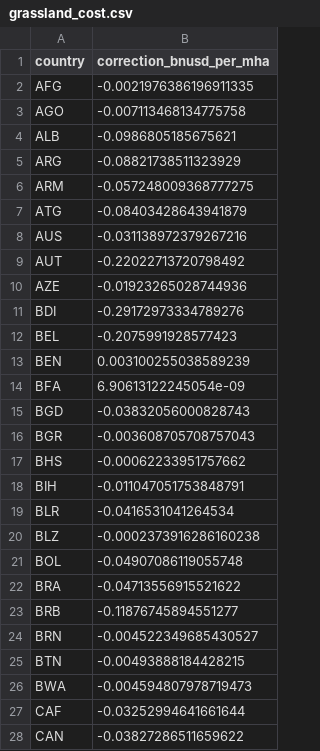
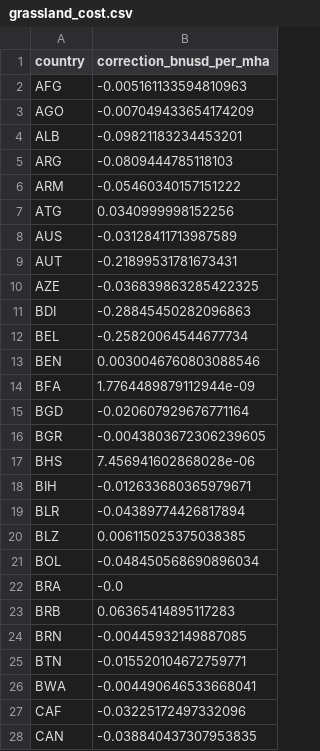
Before and after one commit to Sustainable-Solutions-Lab/GLADE, a CSV file: data/curated/calibration/grassland_cost.csv, drawn as a sheet; only a part is shown; the diff covers the shown part only.

```diff
--- a/data/curated/calibration/grassland_cost.csv
+++ b/data/curated/calibration/grassland_cost.csv
@@ -1,28 +1,28 @@
 country,correction_bnusd_per_mha
-AFG,-0.0021976386196911335
-AGO,-0.007113468134775758
-ALB,-0.0986805185675621
-ARG,-0.08821738511323929
-ARM,-0.057248009368777275
-ATG,-0.08403428643941879
-AUS,-0.031138972379267216
-AUT,-0.22022713720798492
-AZE,-0.01923265028744936
-BDI,-0.29172973334789276
-BEL,-0.2075991928577423
-BEN,0.003100255038589239
-BFA,6.90613122245054e-09
-BGD,-0.03832056000828743
-BGR,-0.003608705708757043
-BHS,-0.00062233951757662
-BIH,-0.011047051753848791
-BLR,-0.0416531041264534
-BLZ,-0.0002373916286160238
-BOL,-0.04907086119055748
-BRA,-0.04713556915521622
-BRB,-0.11876745894551277
-BRN,-0.004522349685430527
-BTN,-0.00493888184428215
-BWA,-0.004594807978719473
-CAF,-0.03252994641661644
-CAN,-0.03827286511659622
+AFG,-0.005161133594810963
+AGO,-0.007049433654174209
+ALB,-0.09821183234453201
+ARG,-0.0809444785118103
+ARM,-0.05460340157151222
+ATG,0.0340999998152256
+AUS,-0.03128411713987589
+AUT,-0.21899531781673431
+AZE,-0.036839863285422325
+BDI,-0.28845450282096863
+BEL,-0.25820064544677734
+BEN,0.0030046760803088546
+BFA,1.7764489879112944e-09
+BGD,-0.020607929676771164
+BGR,-0.0043803672306239605
+BHS,7.456941602868028e-06
+BIH,-0.012633680365979671
+BLR,-0.04389774426817894
+BLZ,0.006115025375038385
+BOL,-0.048450568690896034
+BRA,-0.0
+BRB,0.06365414895117283
+BRN,-0.00445932149887085
+BTN,-0.015520104672759771
+BWA,-0.004490646533668041
+CAF,-0.03225172497332096
+CAN,-0.038840437307953835
```
Also changed, not shown: 126 edited cells elsewhere in this file, data/curated/calibration/animal_cost.csv, data/curated/calibration/crop_cost.csv, 2 other files.
